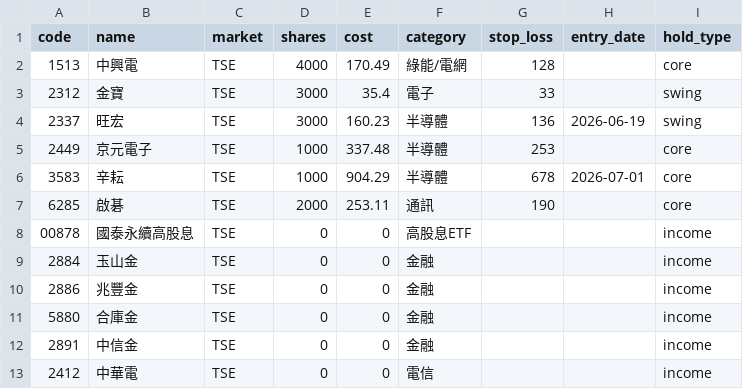
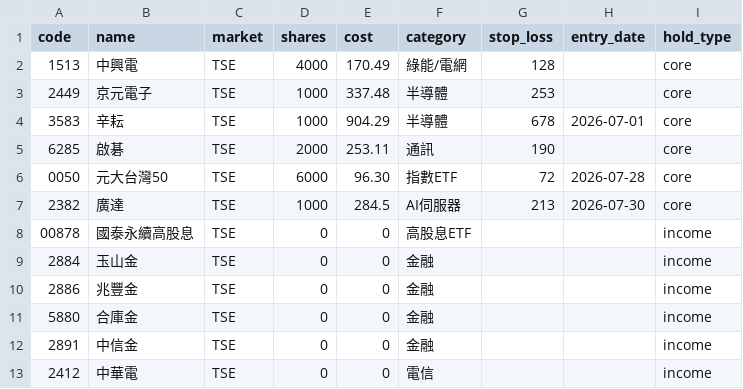
Before and after one commit to zooboo81-dev/stock_monitor, a CSV file: portfolio.csv, drawn as a sheet.

```diff
--- a/portfolio.csv
+++ b/portfolio.csv
@@ -2,4 +2,2 @@ code,name,market,shares,cost,category,stop_loss,entry_date,hold_type
 1513,中興電,TSE,4000,170.49,綠能/電網,128,,core
-2312,金寶,TSE,3000,35.4,電子,33,,swing
-2337,旺宏,TSE,3000,160.23,半導體,136,2026-06-19,swing
 2449,京元電子,TSE,1000,337.48,半導體,253,,core
@@ -7,2 +5,4 @@ code,name,market,shares,cost,category,stop_loss,entry_date,hold_type
 6285,啟碁,TSE,2000,253.11,通訊,190,,core
+0050,元大台灣50,TSE,6000,96.30,指數ETF,72,2026-07-28,core
+2382,廣達,TSE,1000,284.5,AI伺服器,213,2026-07-30,core
 00878,國泰永續高股息,TSE,0,0,高股息ETF,,,income
```
Also changed, not shown: 1 other file.
